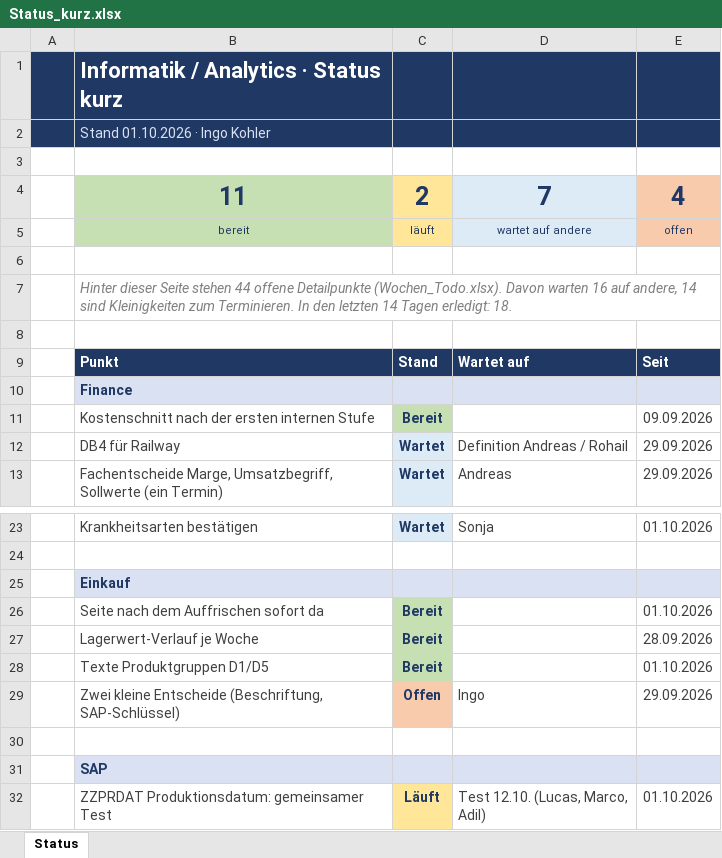
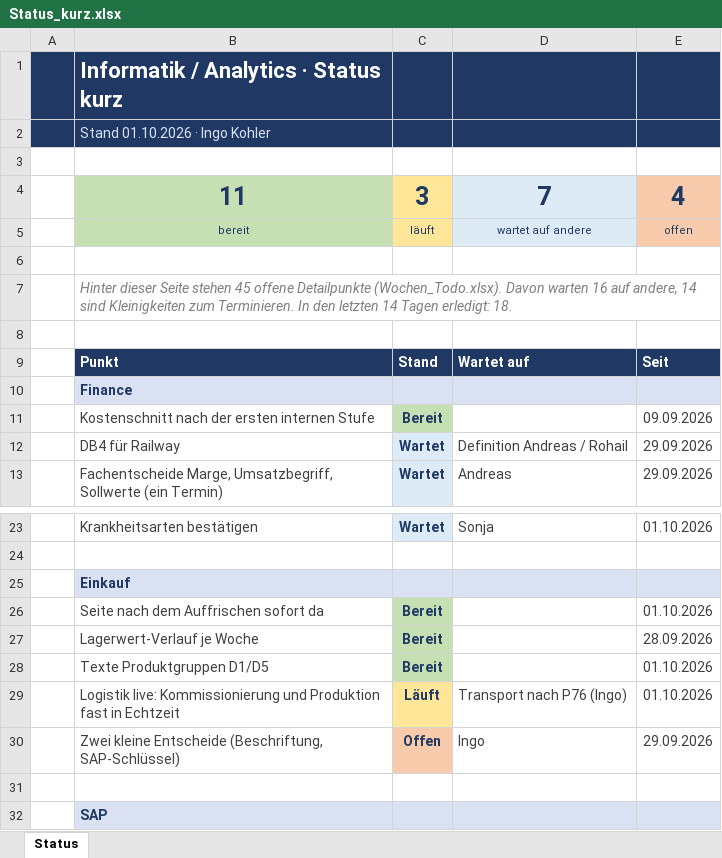
Before and after one commit to metacube2/Ai, an Excel workbook: TrafagSalesExporter/projektmanagement/Status_kurz.xlsx, sheet Status, drawn as a sheet; only a part is shown, gaps mark what is left out; the shorter side is filled out with more unchanged rows; values as stored, in another font and other column widths than the file's, no borders; the diff names each change by its address in the sheet, - before the commit and + after, or states it on an @@ line.

```diff
--- a/TrafagSalesExporter/projektmanagement/Status_kurz.xlsx (sheet Status)
+++ b/TrafagSalesExporter/projektmanagement/Status_kurz.xlsx (sheet Status)
-C4: 2
+C4: 3
-B7: …Seite stehen 44 offene Detailpunkte…
+B7: …Seite stehen 45 offene Detailpunkte…
+row 29:  | Logistik live: Kommissionierung und Produktion fast in Echtzeit | Läuft | Transport nach P76 (Ingo) | 01.10.2026
```
Also changed, not shown: TrafagSalesExporter/projektmanagement/Wochen_Todo.xlsx, 9 other files.
